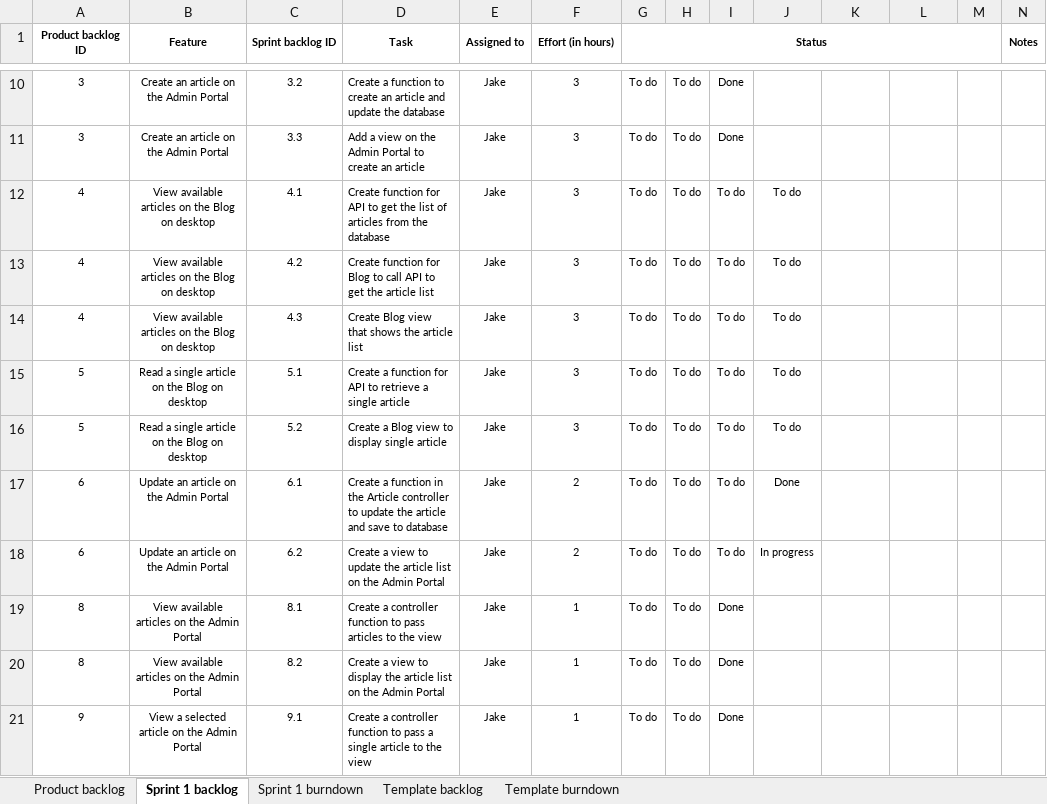
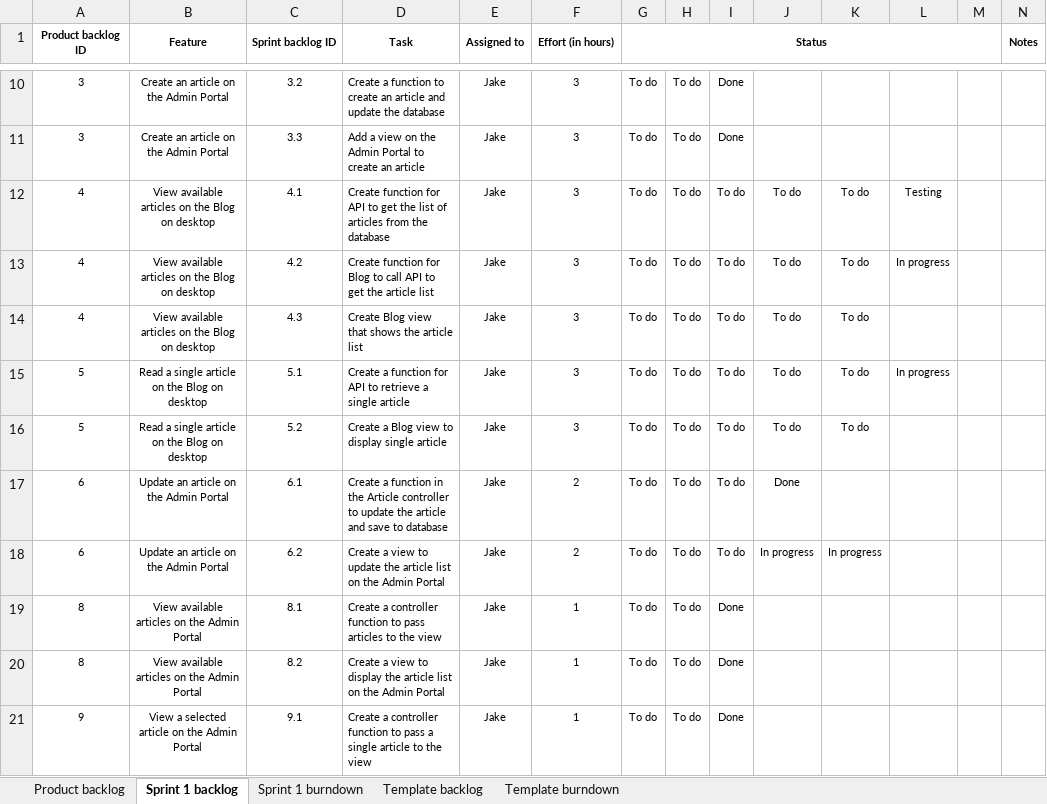
Before and after one commit to CruisingAltitude/WebComA3, an Excel workbook: DesignDocs/Burndown.xlsx, sheet Sprint 1 backlog, drawn as a sheet; only a part is shown, gaps mark what is left out; values as stored, in another font and other column widths than the file's, no borders; conditional formats not drawn; the diff names each change by its address in the sheet, - before the commit and + after, or states it on an @@ line.

```diff
--- a/DesignDocs/Burndown.xlsx (sheet Sprint 1 backlog)
+++ b/DesignDocs/Burndown.xlsx (sheet Sprint 1 backlog)
-K12:K16: (empty)
+K12:K16: To do
-L12: (empty)
+L12: Testing
-L13: (empty)
+L13: In progress
-L15: (empty)
+L15: In progress
-K18: (empty)
+K18: In progress
```
Also changed, not shown: 1 other file.
